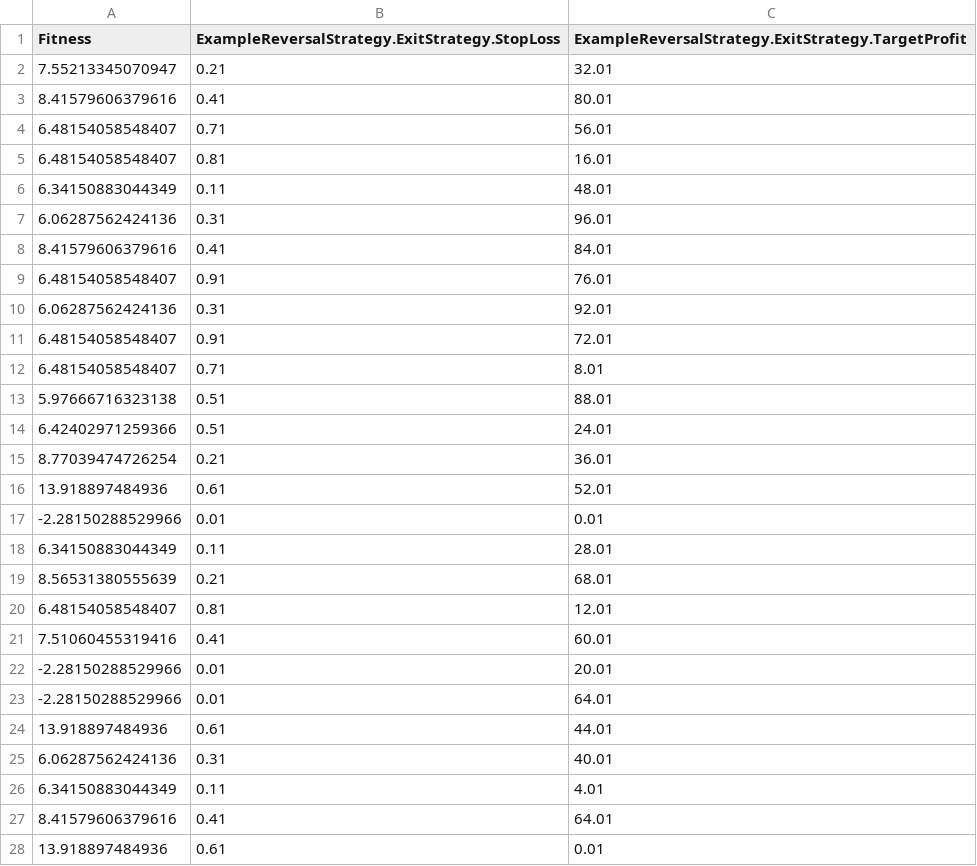
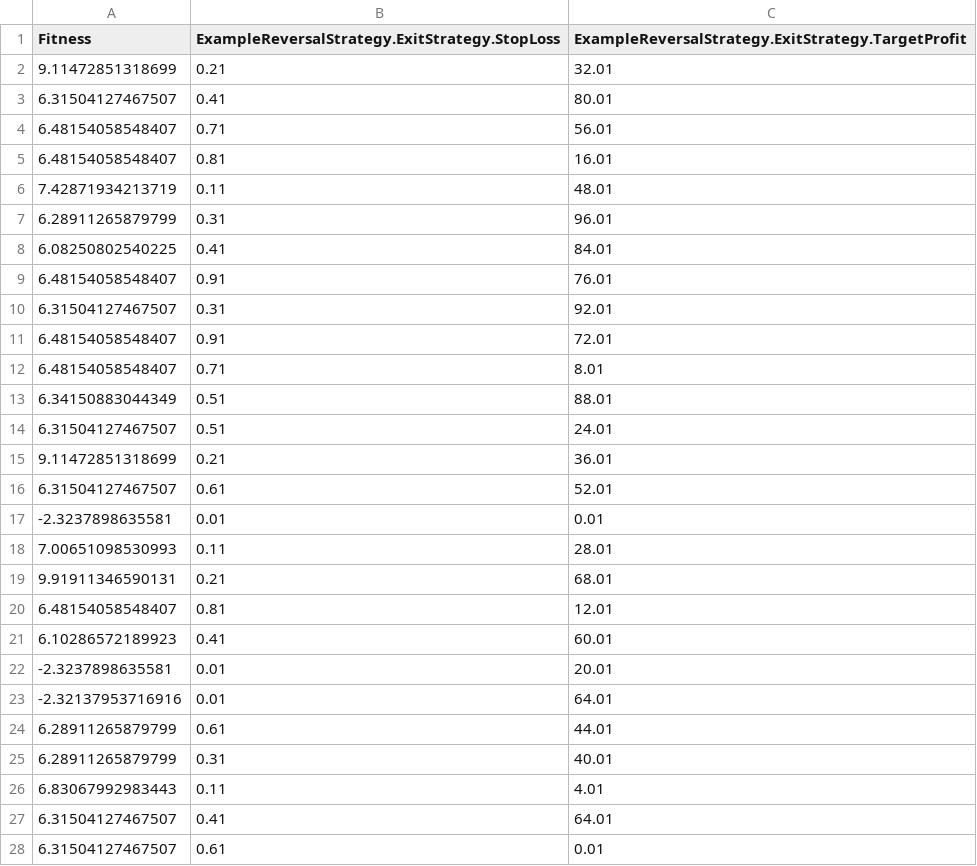
Before and after one commit to jspraul/TickZoomPublic, a CSV file: Platform/TickZoomTesting/Startup/geneticResults.csv, drawn as a sheet; only a part is shown; the diff covers the shown part only.

Commit message:
Genetic optimizer now properly applies the Fitness feedback after each pass.

```diff
--- a/Platform/TickZoomTesting/Startup/geneticResults.csv
+++ b/Platform/TickZoomTesting/Startup/geneticResults.csv
@@ -1,28 +1,28 @@
 Fitness,ExampleReversalStrategy.ExitStrategy.StopLoss,ExampleReversalStrategy.ExitStrategy.TargetProfit
-7.55213345070947,0.21,32.01
-8.41579606379616,0.41,80.01
+9.11472851318699,0.21,32.01
+6.31504127467507,0.41,80.01
 6.48154058548407,0.71,56.01
 6.48154058548407,0.81,16.01
-6.34150883044349,0.11,48.01
-6.06287562424136,0.31,96.01
-8.41579606379616,0.41,84.01
+7.42871934213719,0.11,48.01
+6.28911265879799,0.31,96.01
+6.08250802540225,0.41,84.01
 6.48154058548407,0.91,76.01
-6.06287562424136,0.31,92.01
+6.31504127467507,0.31,92.01
 6.48154058548407,0.91,72.01
 6.48154058548407,0.71,8.01
-5.97666716323138,0.51,88.01
-6.42402971259366,0.51,24.01
-8.77039474726254,0.21,36.01
-13.918897484936,0.61,52.01
--2.28150288529966,0.01,0.01
-6.34150883044349,0.11,28.01
-8.56531380555639,0.21,68.01
+6.34150883044349,0.51,88.01
+6.31504127467507,0.51,24.01
+9.11472851318699,0.21,36.01
+6.31504127467507,0.61,52.01
+-2.3237898635581,0.01,0.01
+7.00651098530993,0.11,28.01
+9.91911346590131,0.21,68.01
 6.48154058548407,0.81,12.01
-7.51060455319416,0.41,60.01
--2.28150288529966,0.01,20.01
--2.28150288529966,0.01,64.01
-13.918897484936,0.61,44.01
-6.06287562424136,0.31,40.01
-6.34150883044349,0.11,4.01
-8.41579606379616,0.41,64.01
-13.918897484936,0.61,0.01
+6.10286572189923,0.41,60.01
+-2.3237898635581,0.01,20.01
+-2.32137953716916,0.01,64.01
+6.28911265879799,0.61,44.01
+6.28911265879799,0.31,40.01
+6.83067992983443,0.11,4.01
+6.31504127467507,0.41,64.01
+6.31504127467507,0.61,0.01
```
Also changed, not shown: 40 added rows and 17 edited cells elsewhere in this file, Platform/TickZoomTesting/Startup/optimizeResults.csv, 7 other files.
